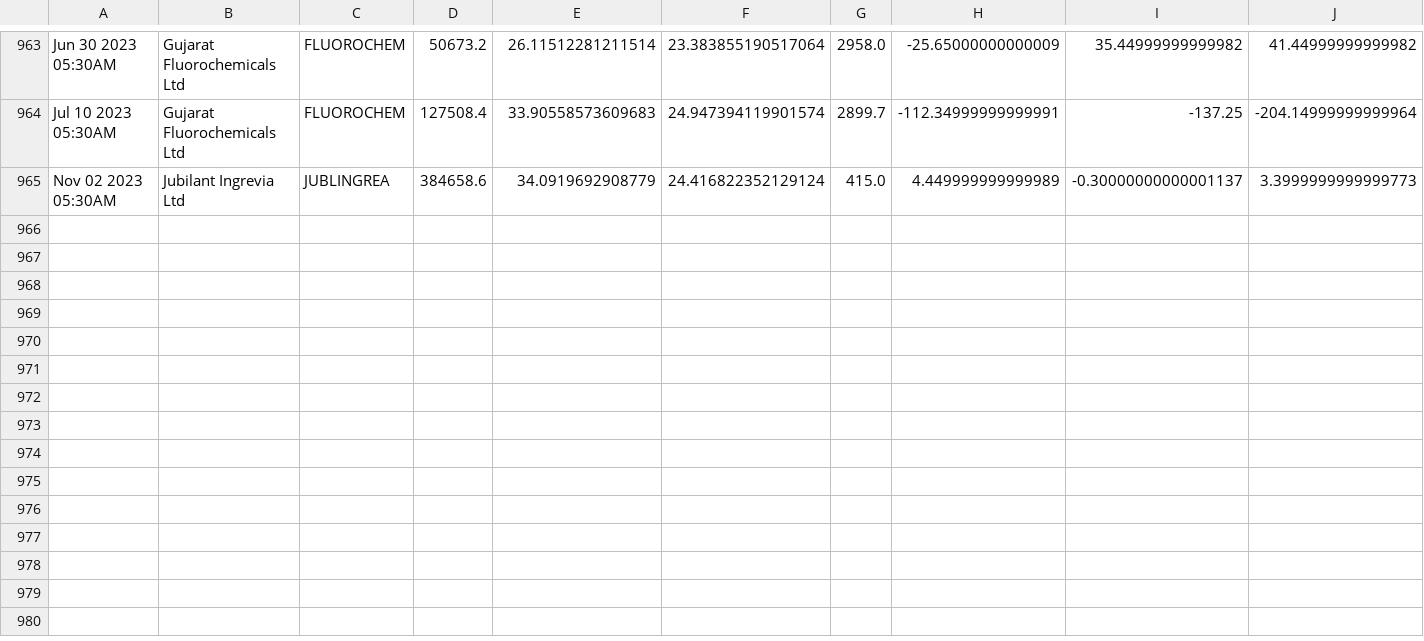
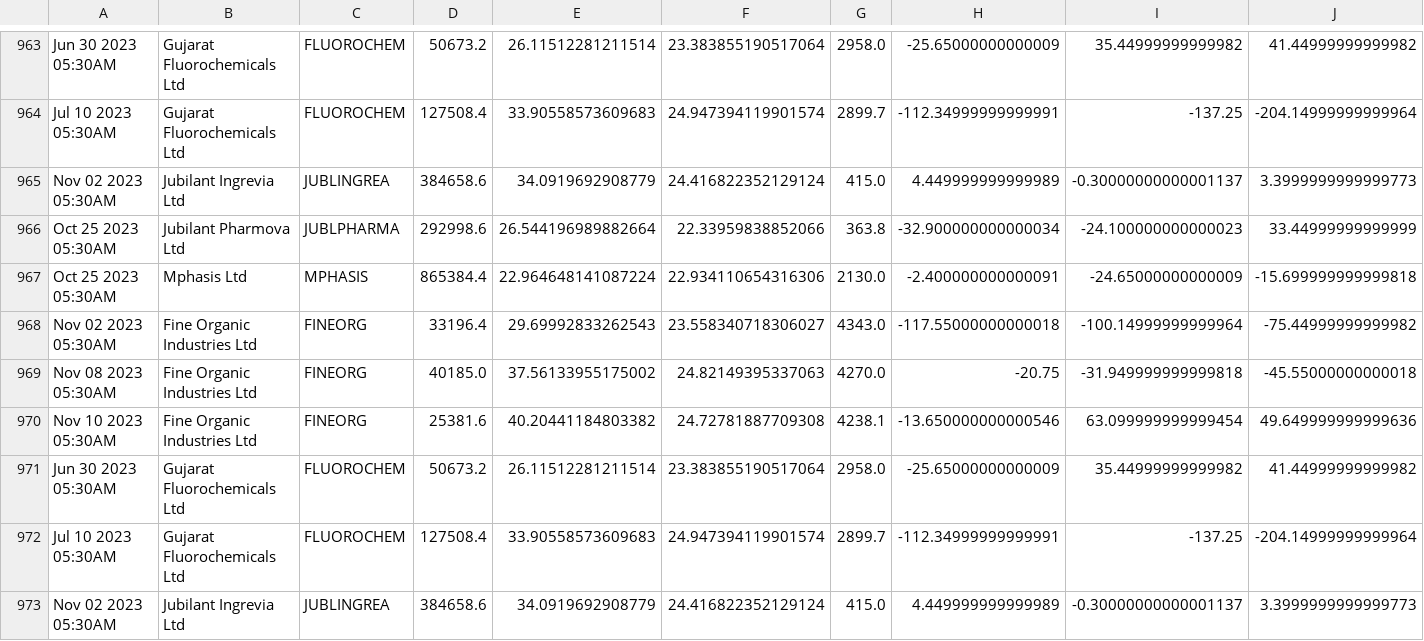
Before and after one commit to bentx/StockSpell, a CSV file: Results/details/RSAADX0data.csv, drawn as a sheet; only a part is shown, gaps mark what is left out; rows hold the shown columns only; the diff names each change by its address in the sheet, - before the commit and + after, or states it on an @@ line.

```diff
--- a/Results/details/RSAADX0data.csv
+++ b/Results/details/RSAADX0data.csv
+row 966: Oct 25 2023 05:30AM | Jubilant Pharmova Ltd | JUBLPHARMA | 292998.6 | 26.544196989882664 | 22.33959838852066 | 363.8 | -32.900000000000034 | -24.100000000000023 | 33.44999999999999
+row 967: Oct 25 2023 05:30AM | Mphasis Ltd | MPHASIS | 865384.4 | 22.964648141087224 | 22.934110654316306 | 2130.0 | -2.400000000000091 | -24.65000000000009 | -15.699999999999818
+row 968: Nov 02 2023 05:30AM | Fine Organic Industries Ltd | FINEORG | 33196.4 | 29.69992833262543 | 23.558340718306027 | 4343.0 | -117.55000000000018 | -100.14999999999964 | -75.44999999999982
+row 969: Nov 08 2023 05:30AM | Fine Organic Industries Ltd | FINEORG | 40185.0 | 37.56133955175002 | 24.82149395337063 | 4270.0 | -20.75 | -31.949999999999818 | -45.55000000000018
+row 970: Nov 10 2023 05:30AM | Fine Organic Industries Ltd | FINEORG | 25381.6 | 40.20441184803382 | 24.72781887709308 | 4238.1 | -13.650000000000546 | 63.099999999999454 | 49.649999999999636
+row 971: Jun 30 2023 05:30AM | Gujarat Fluorochemicals Ltd | FLUOROCHEM | 50673.2 | 26.11512281211514 | 23.383855190517064 | 2958.0 | -25.65000000000009 | 35.44999999999982 | 41.44999999999982
+row 972: Jul 10 2023 05:30AM | Gujarat Fluorochemicals Ltd | FLUOROCHEM | 127508.4 | 33.90558573609683 | 24.947394119901574 | 2899.7 | -112.34999999999991 | -137.25 | -204.14999999999964
+row 973: Nov 02 2023 05:30AM | Jubilant Ingrevia Ltd | JUBLINGREA | 384658.6 | 34.0919692908779 | 24.416822352129124 | 415.0 | 4.449999999999989 | -0.30000000000001137 | 3.3999999999999773
```
Also changed, not shown: Results/details/1WA10data.csv, Results/details/RSAADX2data.csv, 34 other files.
